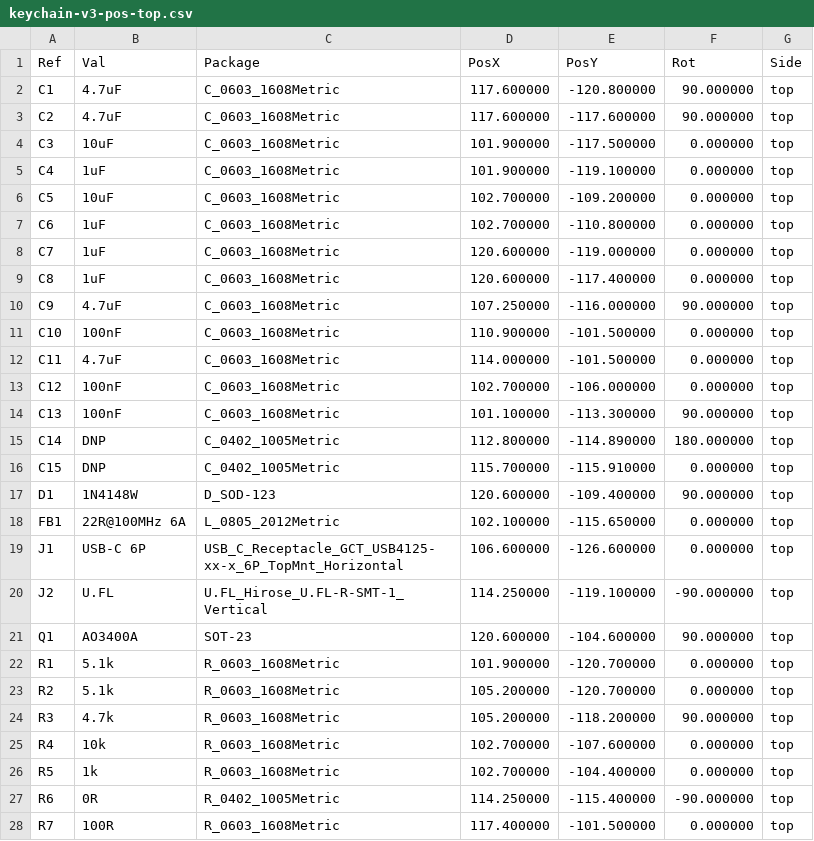
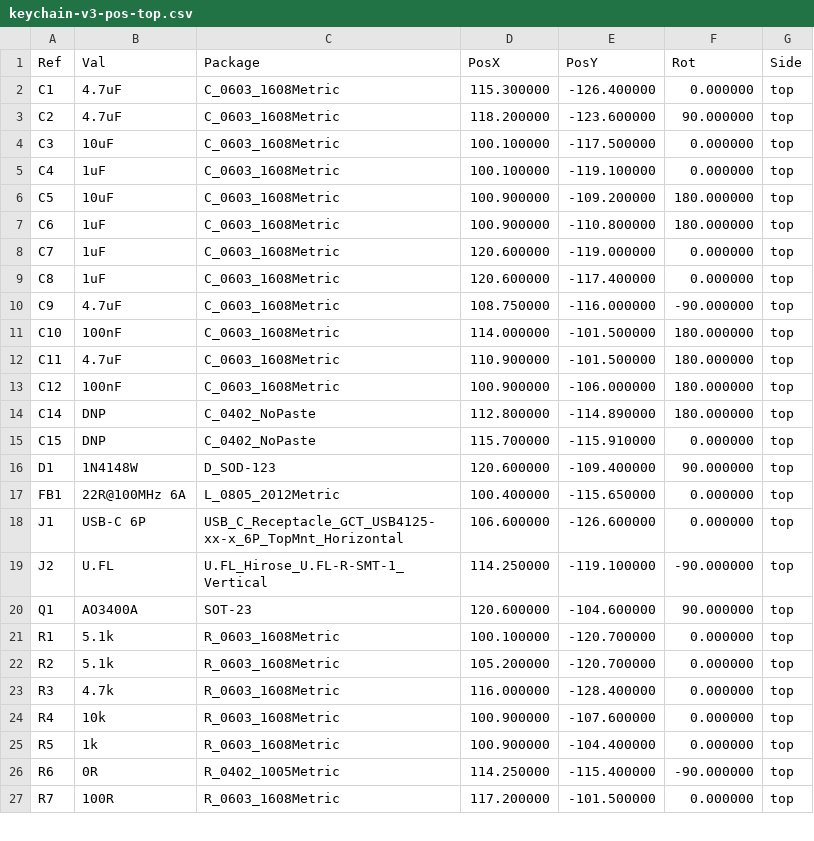
Before and after one commit to nuhnicek/love-story-device, a CSV file: v3/hardware/fab/keychain-v3-pos-top.csv, drawn as a sheet; only a part is shown; the diff covers the shown part only.

```diff
--- a/v3/hardware/fab/keychain-v3-pos-top.csv
+++ b/v3/hardware/fab/keychain-v3-pos-top.csv
@@ -1,19 +1,18 @@
 Ref,Val,Package,PosX,PosY,Rot,Side
-"C1","4.7uF","C_0603_1608Metric",117.600000,-120.800000,90.000000,top
-"C2","4.7uF","C_0603_1608Metric",117.600000,-117.600000,90.000000,top
-"C3","10uF","C_0603_1608Metric",101.900000,-117.500000,0.000000,top
-"C4","1uF","C_0603_1608Metric",101.900000,-119.100000,0.000000,top
-"C5","10uF","C_0603_1608Metric",102.700000,-109.200000,0.000000,top
-"C6","1uF","C_0603_1608Metric",102.700000,-110.800000,0.000000,top
+"C1","4.7uF","C_0603_1608Metric",115.300000,-126.400000,0.000000,top
+"C2","4.7uF","C_0603_1608Metric",118.200000,-123.600000,90.000000,top
+"C3","10uF","C_0603_1608Metric",100.100000,-117.500000,0.000000,top
+"C4","1uF","C_0603_1608Metric",100.100000,-119.100000,0.000000,top
+"C5","10uF","C_0603_1608Metric",100.900000,-109.200000,180.000000,top
+"C6","1uF","C_0603_1608Metric",100.900000,-110.800000,180.000000,top
 "C7","1uF","C_0603_1608Metric",120.600000,-119.000000,0.000000,top
 "C8","1uF","C_0603_1608Metric",120.600000,-117.400000,0.000000,top
-"C9","4.7uF","C_0603_1608Metric",107.250000,-116.000000,90.000000,top
-"C10","100nF","C_0603_1608Metric",110.900000,-101.500000,0.000000,top
-"C11","4.7uF","C_0603_1608Metric",114.000000,-101.500000,0.000000,top
-"C12","100nF","C_0603_1608Metric",102.700000,-106.000000,0.000000,top
-"C13","100nF","C_0603_1608Metric",101.100000,-113.300000,90.000000,top
-"C14","DNP","C_0402_1005Metric",112.800000,-114.890000,180.000000,top
-"C15","DNP","C_0402_1005Metric",115.700000,-115.910000,0.000000,top
+"C9","4.7uF","C_0603_1608Metric",108.750000,-116.000000,-90.000000,top
+"C10","100nF","C_0603_1608Metric",114.000000,-101.500000,180.000000,top
+"C11","4.7uF","C_0603_1608Metric",110.900000,-101.500000,180.000000,top
+"C12","100nF","C_0603_1608Metric",100.900000,-106.000000,180.000000,top
+"C14","DNP","C_0402_NoPaste",112.800000,-114.890000,180.000000,top
+"C15","DNP","C_0402_NoPaste",115.700000,-115.910000,0.000000,top
 "D1","1N4148W","D_SOD-123",120.600000,-109.400000,90.000000,top
-"FB1","22R@100MHz 6A","L_0805_2012Metric",102.100000,-115.650000,0.000000,top
+"FB1","22R@100MHz 6A","L_0805_2012Metric",100.400000,-115.650000,0.000000,top
 "J1","USB-C 6P","USB_C_Receptacle_GCT_USB4125-xx-x_6P_TopMnt_Horizontal",106.600000,-126.600000,0.000000,top
@@ -21,8 +20,8 @@ Ref,Val,Package,PosX,PosY,Rot,Side
 "Q1","AO3400A","SOT-23",120.600000,-104.600000,90.000000,top
-"R1","5.1k","R_0603_1608Metric",101.900000,-120.700000,0.000000,top
+"R1","5.1k","R_0603_1608Metric",100.100000,-120.700000,0.000000,top
 "R2","5.1k","R_0603_1608Metric",105.200000,-120.700000,0.000000,top
-"R3","4.7k","R_0603_1608Metric",105.200000,-118.200000,90.000000,top
-"R4","10k","R_0603_1608Metric",102.700000,-107.600000,0.000000,top
-"R5","1k","R_0603_1608Metric",102.700000,-104.400000,0.000000,top
+"R3","4.7k","R_0603_1608Metric",116.000000,-128.400000,0.000000,top
+"R4","10k","R_0603_1608Metric",100.900000,-107.600000,0.000000,top
+"R5","1k","R_0603_1608Metric",100.900000,-104.400000,0.000000,top
 "R6","0R","R_0402_1005Metric",114.250000,-115.400000,-90.000000,top
-"R7","100R","R_0603_1608Metric",117.400000,-101.500000,0.000000,top
+"R7","100R","R_0603_1608Metric",117.200000,-101.500000,0.000000,top
```
Also changed, not shown: 9 edited cells elsewhere in this file, v3/hardware/fab/keychain-v3-bom.csv, 36 other files.
